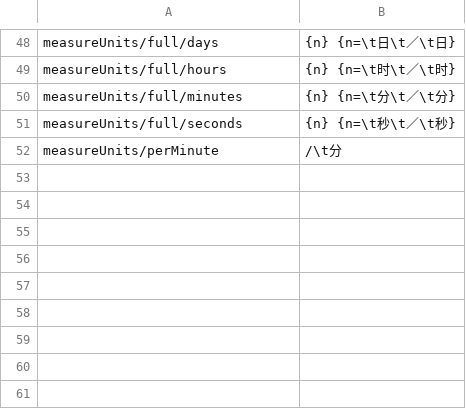
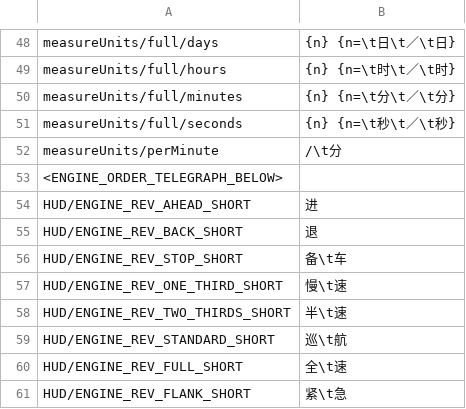
Before and after one commit to 1095368180/warthunder-improved-chinese-localisation, a CSV file: cnmod_metrics.csv, drawn as a sheet; only a part is shown, gaps mark what is left out; the diff names each change by its address in the sheet, - before the commit and + after, or states it on an @@ line.

```diff
--- a/cnmod_metrics.csv
+++ b/cnmod_metrics.csv
+row 53: <ENGINE_ORDER_TELEGRAPH_BELOW>
+row 54: HUD/ENGINE_REV_AHEAD_SHORT | 进
+row 55: HUD/ENGINE_REV_BACK_SHORT | 退
+row 56: HUD/ENGINE_REV_STOP_SHORT | 备\t车
+row 57: HUD/ENGINE_REV_ONE_THIRD_SHORT | 慢\t速
+row 58: HUD/ENGINE_REV_TWO_THIRDS_SHORT | 半\t速
+row 59: HUD/ENGINE_REV_STANDARD_SHORT | 巡\t航
+row 60: HUD/ENGINE_REV_FULL_SHORT | 全\t速
+row 61: HUD/ENGINE_REV_FLANK_SHORT | 紧\t急
```
Also changed, not shown: cnmod_countries.csv, cnmod_infantry_modifications.csv, 7 other files.
